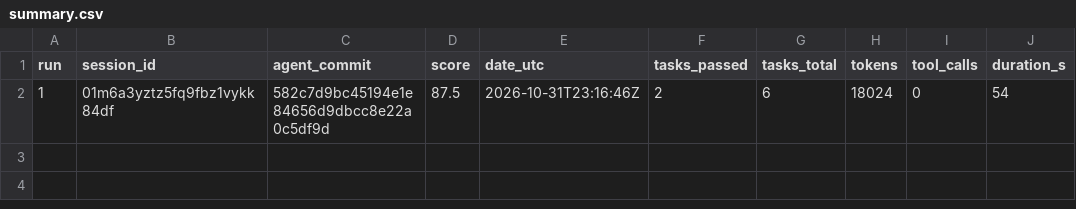
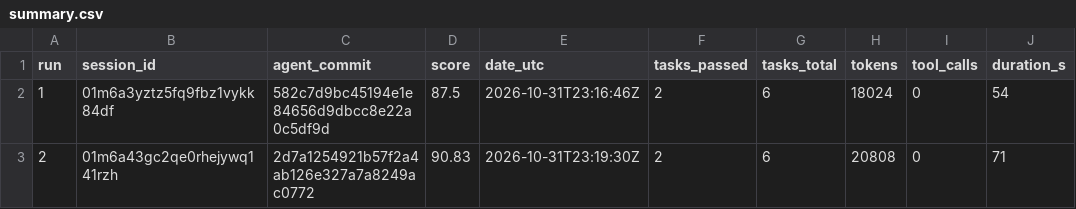
Before and after one commit to shepherd2047/fitness-coach-agent, a CSV file: runs/summary.csv, drawn as a sheet.

Commit message:
run 02: score 90.83
TrueForge session: 01m6a43gc2qe0rhejywq141rzh
agent_commit: 2d7a1254921b57f2a4ab126e327a7a8249ac0772

```diff
--- a/runs/summary.csv
+++ b/runs/summary.csv
@@ -2 +2,2 @@ run,session_id,agent_commit,score,date_utc,tasks_passed,tasks_total,tokens,tool_
 1,01m6a3yztz5fq9fbz1vykk84df,582c7d9bc45194e1e84656d9dbcc8e22a0c5df9d,87.5,2026-10-31T23:16:46Z,2,6,18024,0,54
+2,01m6a43gc2qe0rhejywq141rzh,2d7a1254921b57f2a4ab126e327a7a8249ac0772,90.83,2026-10-31T23:19:30Z,2,6,20808,0,71
```
Also changed, not shown: 3 other files.
